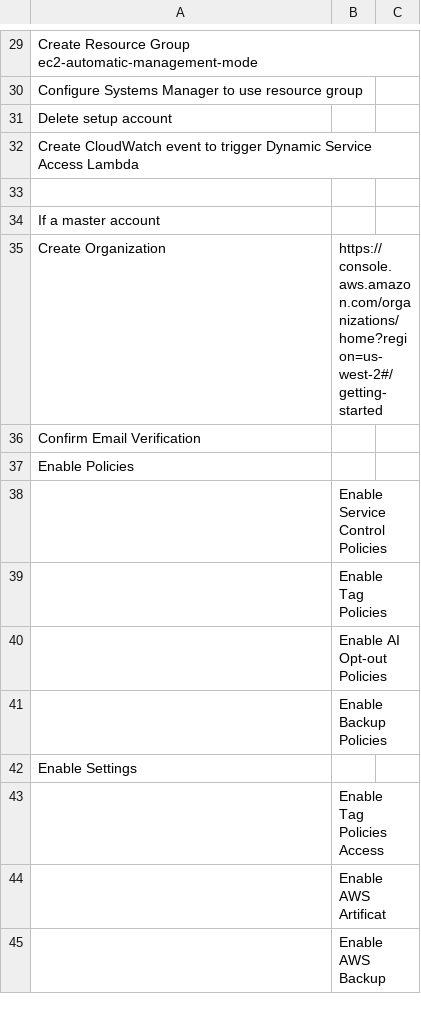
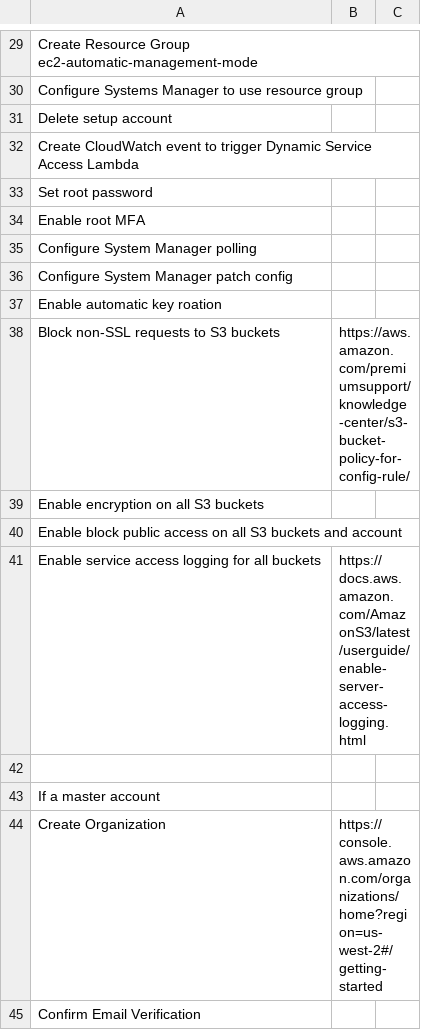
Before and after one commit to wsu-its-eis-cloud/aws-account-baseline, a CSV file: powershell/_ChecklistTemplate.csv, drawn as a sheet; only a part is shown, gaps mark what is left out; the shorter side is filled out with more unchanged rows.

Commit message:
Soft deprecate IAMobjects, updated checklist

```diff
--- a/powershell/_ChecklistTemplate.csv
+++ b/powershell/_ChecklistTemplate.csv
@@ -32,2 +32,11 @@
 "Create CloudWatch event to trigger Dynamic Service Access Lambda","",""
+"Set root password","",""
+"Enable root MFA","",""
+"Configure System Manager polling","",""
+"Configure System Manager patch config","",""
+"Enable automatic key roation","",""
+"Block non-SSL requests to S3 buckets","https://aws.amazon.com/premiumsupport/knowledge-center/s3-bucket-policy-for-config-rule/",""
+"Enable encryption on all S3 buckets","",""
+"Enable block public access on all S3 buckets and account","",""
+"Enable service access logging for all buckets","https://docs.aws.amazon.com/AmazonS3/latest/userguide/enable-server-access-logging.html",""
 "","",""
```
Also changed, not shown: 3 other files.
